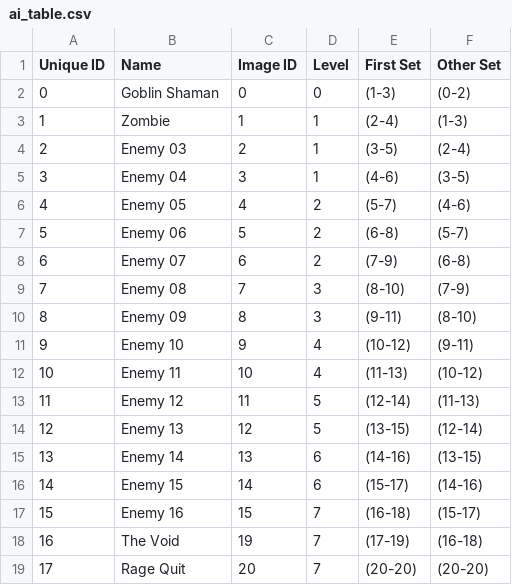
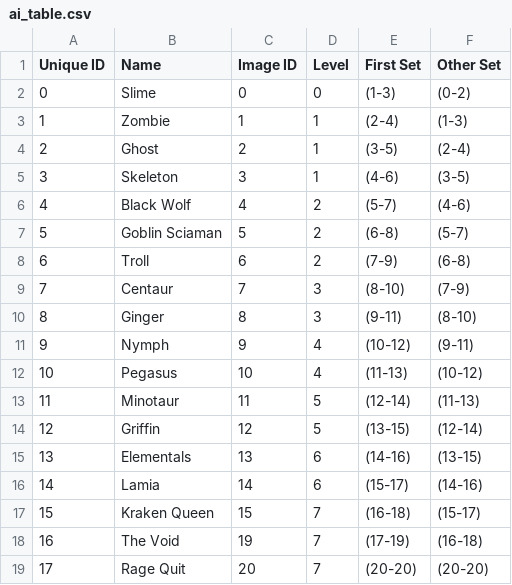
Before and after one commit to IsamuBarbieri/card_master, a CSV file: assets/cards/ai_table.csv, drawn as a sheet.

```diff
--- a/assets/cards/ai_table.csv
+++ b/assets/cards/ai_table.csv
@@ -1,18 +1,18 @@
 Unique ID,Name,Image ID,Level,First Set,Other Set
-0,Goblin Shaman,0,0,(1-3),(0-2)
+0,Slime,0,0,(1-3),(0-2)
 1,Zombie,1,1,(2-4),(1-3)
-2,Enemy 03,2,1,(3-5),(2-4)
-3,Enemy 04,3,1,(4-6),(3-5)
-4,Enemy 05,4,2,(5-7),(4-6)
-5,Enemy 06,5,2,(6-8),(5-7)
-6,Enemy 07,6,2,(7-9),(6-8)
-7,Enemy 08,7,3,(8-10),(7-9)
-8,Enemy 09,8,3,(9-11),(8-10)
-9,Enemy 10,9,4,(10-12),(9-11)
-10,Enemy 11,10,4,(11-13),(10-12)
-11,Enemy 12,11,5,(12-14),(11-13)
-12,Enemy 13,12,5,(13-15),(12-14)
-13,Enemy 14,13,6,(14-16),(13-15)
-14,Enemy 15,14,6,(15-17),(14-16)
-15,Enemy 16,15,7,(16-18),(15-17)
+2,Ghost,2,1,(3-5),(2-4)
+3,Skeleton,3,1,(4-6),(3-5)
+4,Black Wolf,4,2,(5-7),(4-6)
+5,Goblin Sciaman,5,2,(6-8),(5-7)
+6,Troll,6,2,(7-9),(6-8)
+7,Centaur,7,3,(8-10),(7-9)
+8,Ginger,8,3,(9-11),(8-10)
+9,Nymph,9,4,(10-12),(9-11)
+10,Pegasus,10,4,(11-13),(10-12)
+11,Minotaur,11,5,(12-14),(11-13)
+12,Griffin,12,5,(13-15),(12-14)
+13,Elementals,13,6,(14-16),(13-15)
+14,Lamia,14,6,(15-17),(14-16)
+15,Kraken Queen,15,7,(16-18),(15-17)
 16,The Void,19,7,(17-19),(16-18)
```
Also changed, not shown: 11 other files.
